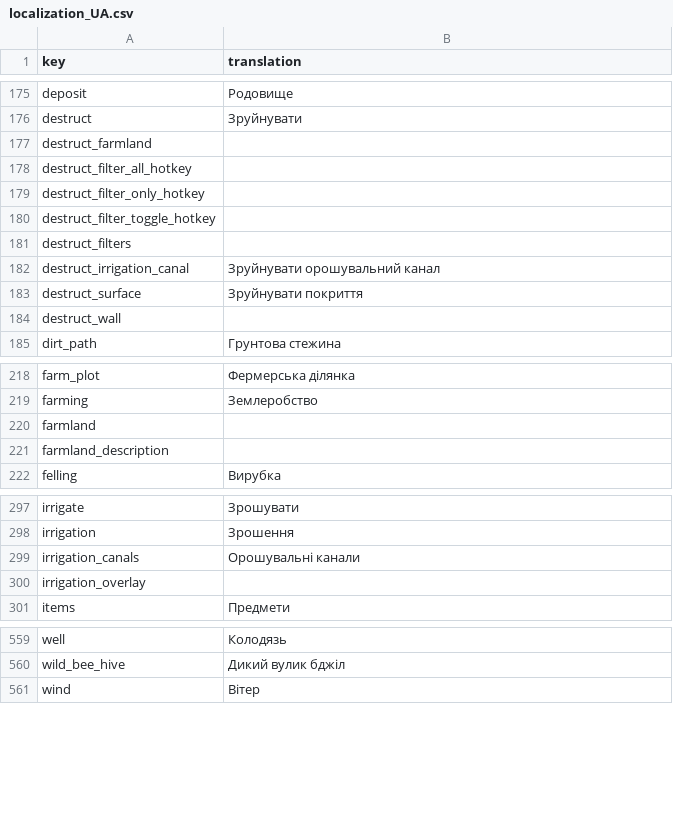
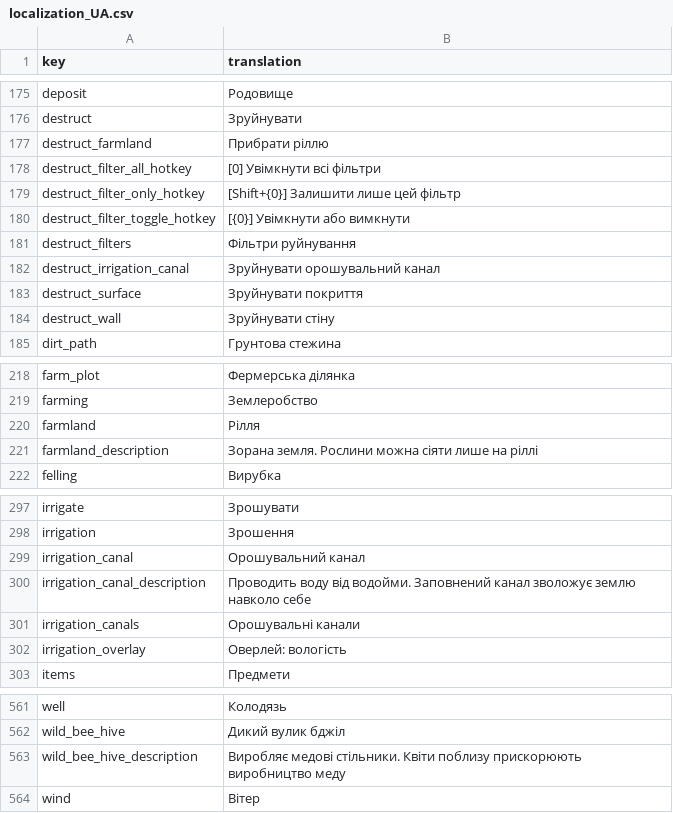
Before and after one commit to TheRickMountain/Paleon, a CSV file: Technolithic/Technolithic/Content/Fonts/localization_UA.csv, drawn as a sheet; only a part is shown, gaps mark what is left out; the diff covers the shown part only.

Commit message:
Update localization

```diff
--- a/Technolithic/Technolithic/Content/Fonts/localization_UA.csv
+++ b/Technolithic/Technolithic/Content/Fonts/localization_UA.csv
@@ -176,10 +176,10 @@ deposit,Родовище
 destruct,Зруйнувати
-destruct_farmland,
-destruct_filter_all_hotkey,
-destruct_filter_only_hotkey,
-destruct_filter_toggle_hotkey,
-destruct_filters,
+destruct_farmland,Прибрати ріллю
+destruct_filter_all_hotkey,[0] Увімкнути всі фільтри
+destruct_filter_only_hotkey,[Shift+{0}] Залишити лише цей фільтр
+destruct_filter_toggle_hotkey,[{0}] Увімкнути або вимкнути
+destruct_filters,Фільтри руйнування
 destruct_irrigation_canal,Зруйнувати орошувальний канал
 destruct_surface,Зруйнувати покриття
-destruct_wall,
+destruct_wall,Зруйнувати стіну
 dirt_path,Грунтова стежина
@@ -219,4 +219,4 @@ farm_plot,Фермерська ділянка
 farming,Землеробство
-farmland,
-farmland_description,
+farmland,Рілля
+farmland_description,Зорана земля. Рослини можна сіяти лише на ріллі
 felling,Вирубка
@@ -298,4 +298,6 @@ irrigate,Зрошувати
 irrigation,Зрошення
+irrigation_canal,Орошувальний канал
+irrigation_canal_description,Проводить воду від водойми. Заповнений канал зволожує землю навколо себе
 irrigation_canals,Орошувальні канали
-irrigation_overlay,
+irrigation_overlay,Оверлей: вологість
 items,Предмети
@@ -561,2 +563,3 @@ well,Колодязь
 wild_bee_hive,Дикий вулик бджіл
+wild_bee_hive_description,Виробляє медові стільники. Квіти поблизу прискорюють виробництво меду
 wind,Вітер
```
Also changed, not shown: 4 edited cells elsewhere in this file, Technolithic/Technolithic/Content/Fonts/localization_DE.csv, Technolithic/Technolithic/Content/Fonts/localization_FR.csv, 7 other files.
